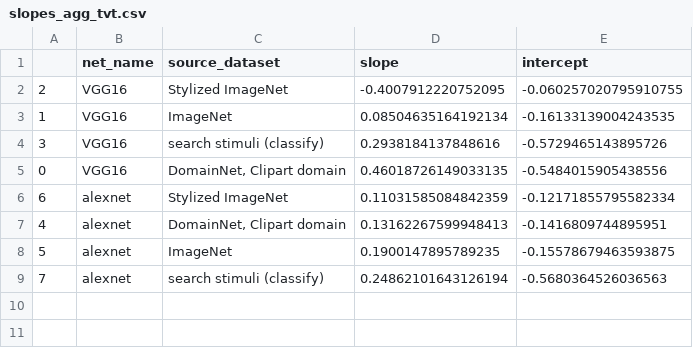
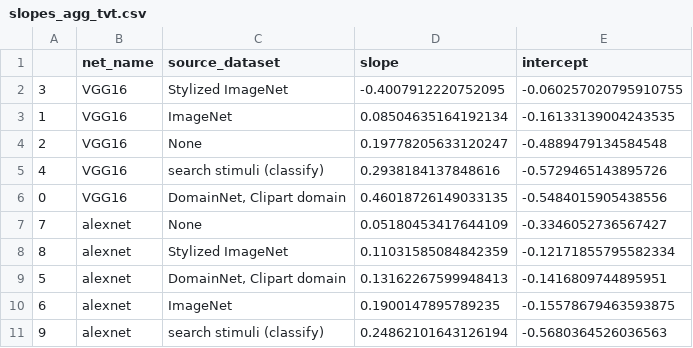
Before and after one commit to NickleDave/Nicholson-Prinz-JOV-DNNs-bio-vis, a CSV file: results/searchstims/source_data/discriminability/slopes_agg_tvt.csv, drawn as a sheet.

```diff
--- a/results/searchstims/source_data/discriminability/slopes_agg_tvt.csv
+++ b/results/searchstims/source_data/discriminability/slopes_agg_tvt.csv
@@ -1,9 +1,11 @@
 ,net_name,source_dataset,slope,intercept
-2,VGG16,Stylized ImageNet,-0.4007912220752095,-0.060257020795910755
+3,VGG16,Stylized ImageNet,-0.4007912220752095,-0.060257020795910755
 1,VGG16,ImageNet,0.08504635164192134,-0.16133139004243535
-3,VGG16,search stimuli (classify),0.2938184137848616,-0.5729465143895726
+2,VGG16,None,0.19778205633120247,-0.4889479134584548
+4,VGG16,search stimuli (classify),0.2938184137848616,-0.5729465143895726
 0,VGG16,"DomainNet, Clipart domain",0.46018726149033135,-0.5484015905438556
-6,alexnet,Stylized ImageNet,0.11031585084842359,-0.12171855795582334
-4,alexnet,"DomainNet, Clipart domain",0.13162267599948413,-0.1416809744895951
-5,alexnet,ImageNet,0.1900147895789235,-0.15578679463593875
-7,alexnet,search stimuli (classify),0.24862101643126194,-0.5680364526036563
+7,alexnet,None,0.05180453417644109,-0.3346052736567427
+8,alexnet,Stylized ImageNet,0.11031585084842359,-0.12171855795582334
+5,alexnet,"DomainNet, Clipart domain",0.13162267599948413,-0.1416809744895951
+6,alexnet,ImageNet,0.1900147895789235,-0.15578679463593875
+9,alexnet,search stimuli (classify),0.24862101643126194,-0.5680364526036563
```
Also changed, not shown: results/searchstims/source_data/discriminability/fits_rvg.csv, results/searchstims/source_data/discriminability/slopes_agg_rvg.csv, 5 other files.
